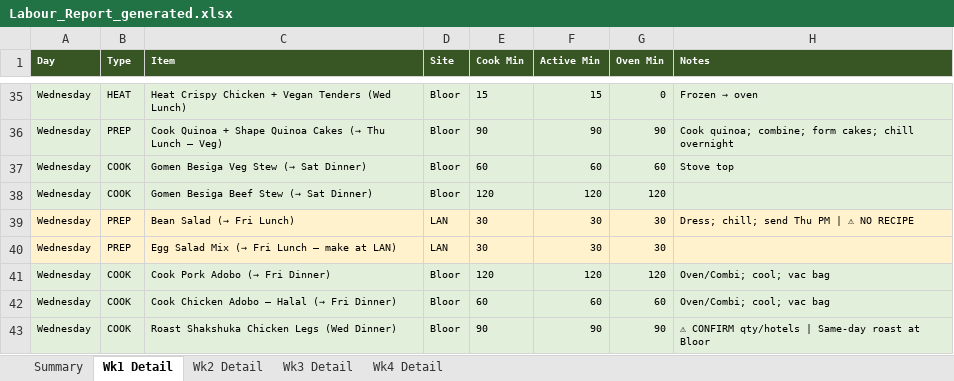
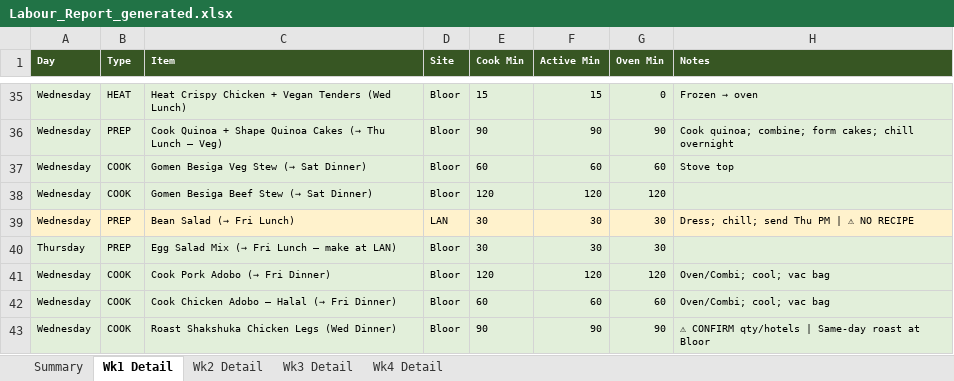
Before and after one commit to kennedyjasondavid-eng/conc-kitchen-hub, an Excel workbook: outputs/Labour_Report_generated.xlsx, sheet Wk1 Detail, drawn as a sheet; only a part is shown, gaps mark what is left out; values as stored, in another font and other column widths than the file's, no borders; the diff names each change by its address in the sheet, - before the commit and + after, or states it on an @@ line.

```diff
--- a/outputs/Labour_Report_generated.xlsx (sheet Wk1 Detail)
+++ b/outputs/Labour_Report_generated.xlsx (sheet Wk1 Detail)
-A40 (Day): Wednesday
+A40 (Day): Thursday
-A40:H40 fill: #FFF2CC
+A40:H40 fill: #E2EFDA
-D40 (Site): LAN
+D40 (Site): Bloor
```
Also changed, not shown: sheet Summary, outputs/01_Production_Schedule_generated.xlsx, outputs/03_Driver_Schedule_generated.xlsx.
